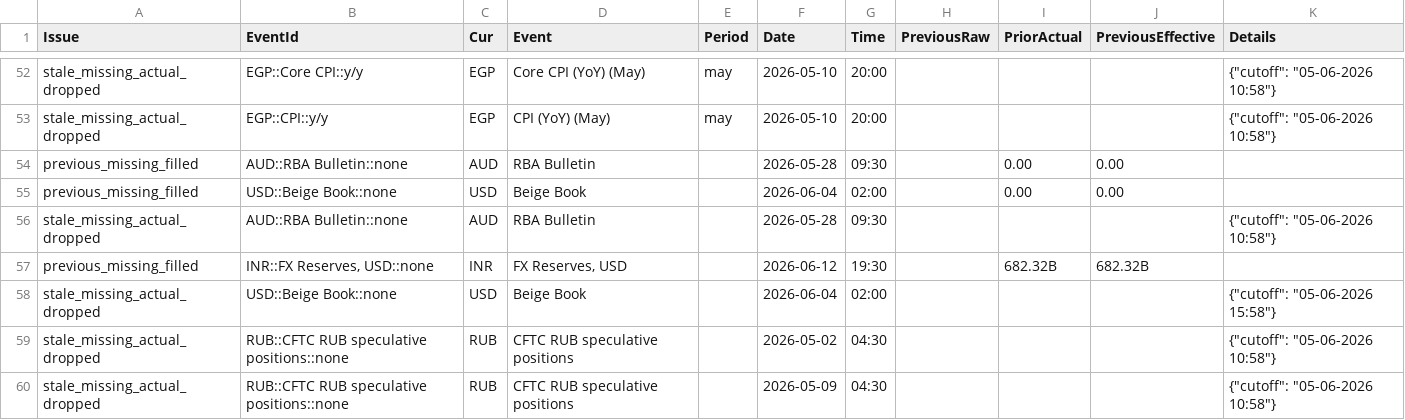
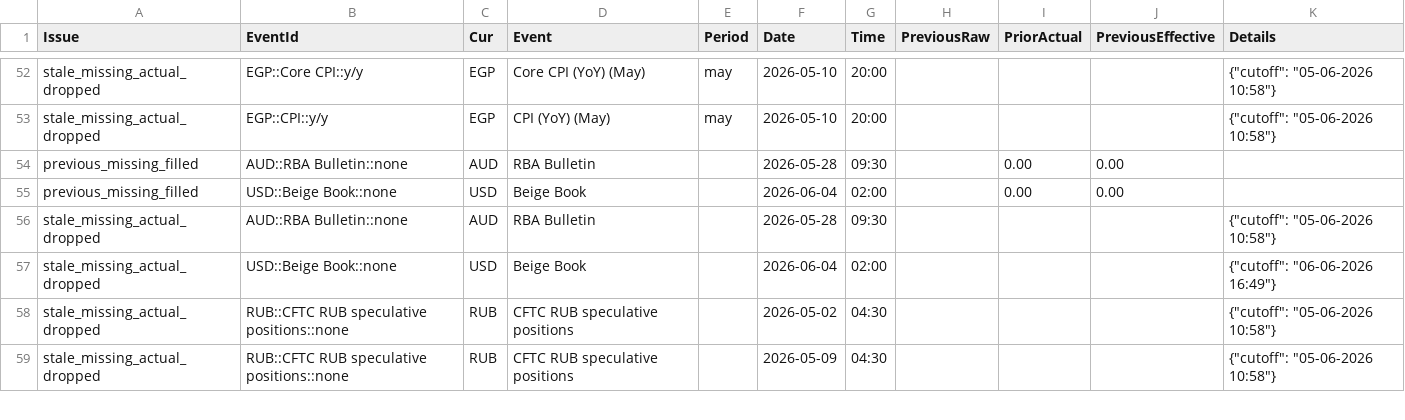
Before and after one commit to yiyousiow000814/XAUUSD-Calendar-Agent, a CSV file: data/event_history_index/2026_event_history_issues.csv, drawn as a sheet; only a part is shown, gaps mark what is left out.

```diff
--- a/data/event_history_index/2026_event_history_issues.csv
+++ b/data/event_history_index/2026_event_history_issues.csv
@@ -56,4 +56,3 @@ previous_missing_filled,USD::Beige Book::none,USD,Beige Book,,2026-06-04,02:00,,
 stale_missing_actual_dropped,AUD::RBA Bulletin::none,AUD,RBA Bulletin,,2026-05-28,09:30,,,,"{""cutoff"": ""05-06-2026 10:58""}"
-previous_missing_filled,"INR::FX Reserves, USD::none",INR,"FX Reserves, USD",,2026-06-12,19:30,,682.32B,682.32B,
-stale_missing_actual_dropped,USD::Beige Book::none,USD,Beige Book,,2026-06-04,02:00,,,,"{""cutoff"": ""05-06-2026 15:58""}"
+stale_missing_actual_dropped,USD::Beige Book::none,USD,Beige Book,,2026-06-04,02:00,,,,"{""cutoff"": ""06-06-2026 16:49""}"
 stale_missing_actual_dropped,RUB::CFTC RUB speculative positions::none,RUB,CFTC RUB speculative positions,,2026-05-02,04:30,,,,"{""cutoff"": ""05-06-2026 10:58""}"
```
Also changed, not shown: data/event_history_index/2026_event_history_index.csv, data/event_history_index/2026_event_history_issues_solved.csv, 7 other files.
